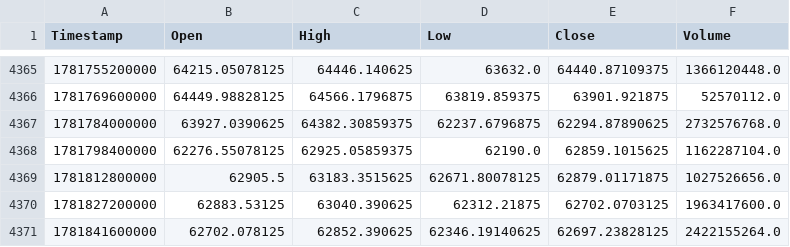
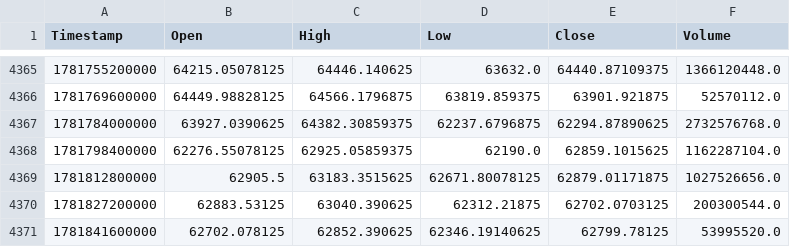
Before and after one commit to KamranPA/Trading-bot-roor, a CSV file: data/4h/BTC_USDT_history.csv, drawn as a sheet; only a part is shown, gaps mark what is left out.

```diff
--- a/data/4h/BTC_USDT_history.csv
+++ b/data/4h/BTC_USDT_history.csv
@@ -4369,3 +4369,3 @@ Timestamp,Open,High,Low,Close,Volume
 1781812800000,62905.5,63183.3515625,62671.80078125,62879.01171875,1027526656.0
-1781827200000,62883.53125,63040.390625,62312.21875,62702.0703125,1963417600.0
-1781841600000,62702.078125,62852.390625,62346.19140625,62697.23828125,2422155264.0
+1781827200000,62883.53125,63040.390625,62312.21875,62702.0703125,200300544.0
+1781841600000,62702.078125,62852.390625,62346.19140625,62799.78125,53995520.0
```
Also changed, not shown: data/4h/ATOM_USDT_history.csv, data/4h/DOT_USDT_history.csv, 9 other files.
